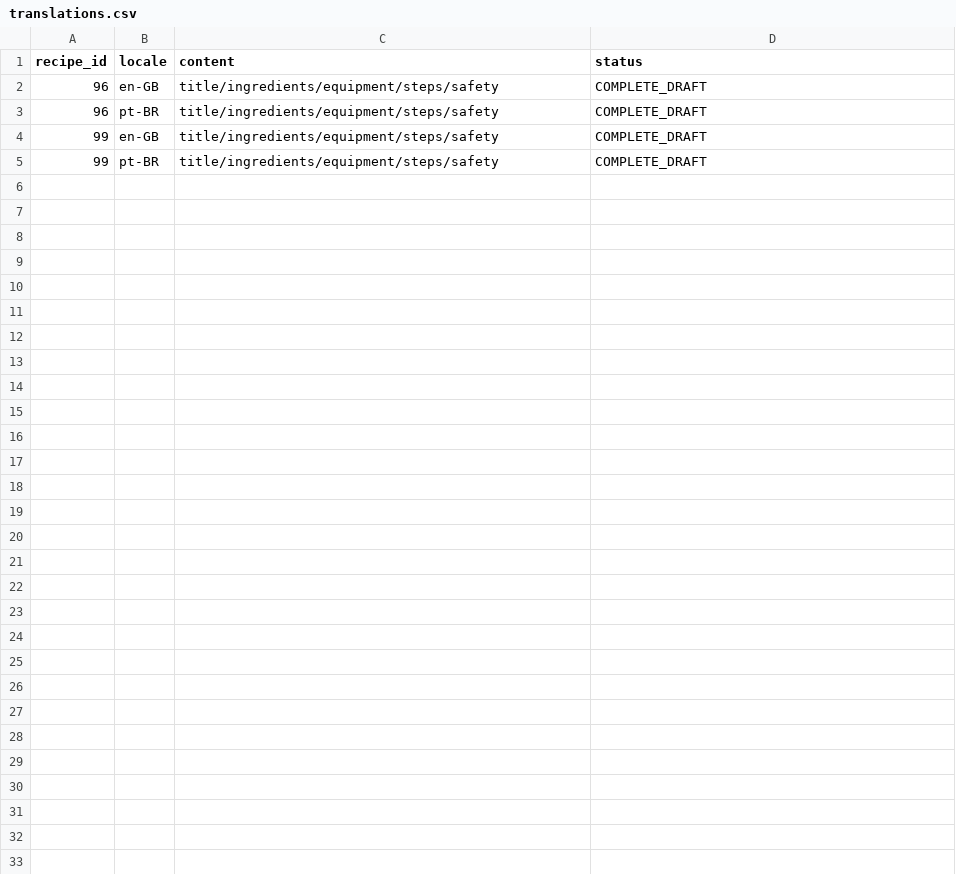
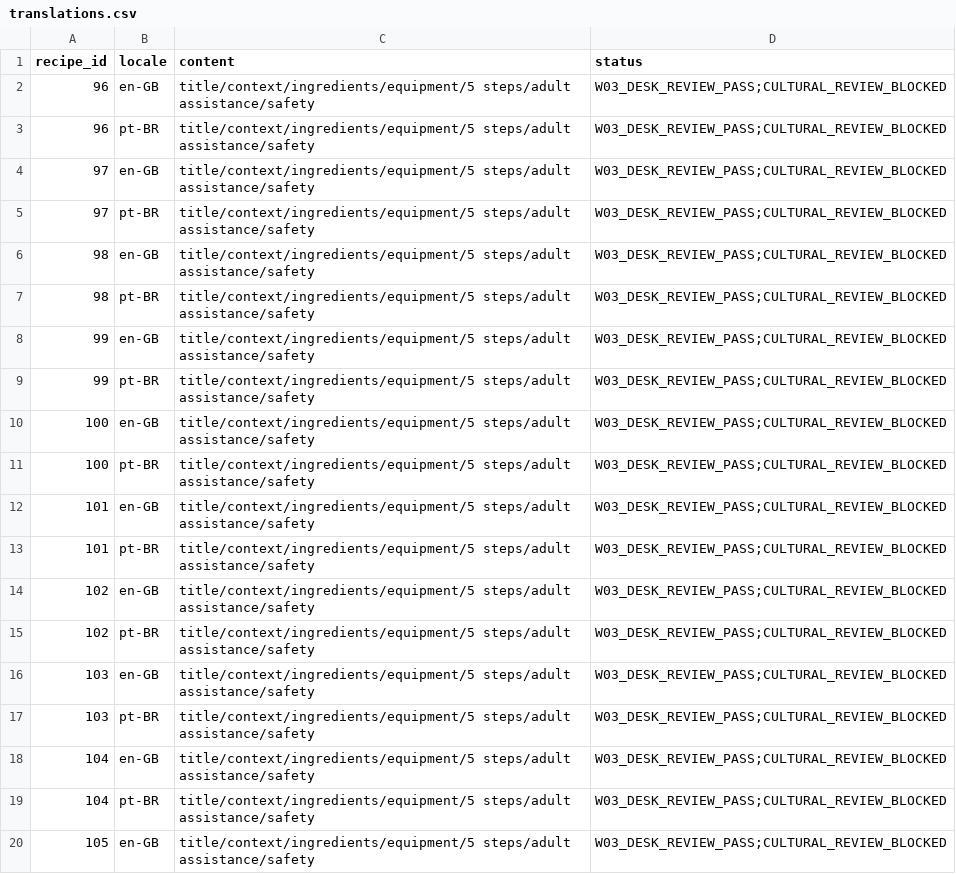
Before and after one commit to chinkk-git/Aariamagickitchen, a CSV file: content/international/qa/translations.csv, drawn as a sheet; only a part is shown; the diff covers the shown part only.

Commit message:
Update 15-recipe bilingual review register

```diff
--- a/content/international/qa/translations.csv
+++ b/content/international/qa/translations.csv
@@ -1,5 +1,20 @@
 recipe_id,locale,content,status
-96,en-GB,title/ingredients/equipment/steps/safety,COMPLETE_DRAFT
-96,pt-BR,title/ingredients/equipment/steps/safety,COMPLETE_DRAFT
-99,en-GB,title/ingredients/equipment/steps/safety,COMPLETE_DRAFT
-99,pt-BR,title/ingredients/equipment/steps/safety,COMPLETE_DRAFT
+96,en-GB,title/context/ingredients/equipment/5 steps/adult assistance/safety,W03_DESK_REVIEW_PASS;CULTURAL_REVIEW_BLOCKED
+96,pt-BR,title/context/ingredients/equipment/5 steps/adult assistance/safety,W03_DESK_REVIEW_PASS;CULTURAL_REVIEW_BLOCKED
+97,en-GB,title/context/ingredients/equipment/5 steps/adult assistance/safety,W03_DESK_REVIEW_PASS;CULTURAL_REVIEW_BLOCKED
+97,pt-BR,title/context/ingredients/equipment/5 steps/adult assistance/safety,W03_DESK_REVIEW_PASS;CULTURAL_REVIEW_BLOCKED
+98,en-GB,title/context/ingredients/equipment/5 steps/adult assistance/safety,W03_DESK_REVIEW_PASS;CULTURAL_REVIEW_BLOCKED
+98,pt-BR,title/context/ingredients/equipment/5 steps/adult assistance/safety,W03_DESK_REVIEW_PASS;CULTURAL_REVIEW_BLOCKED
+99,en-GB,title/context/ingredients/equipment/5 steps/adult assistance/safety,W03_DESK_REVIEW_PASS;CULTURAL_REVIEW_BLOCKED
+99,pt-BR,title/context/ingredients/equipment/5 steps/adult assistance/safety,W03_DESK_REVIEW_PASS;CULTURAL_REVIEW_BLOCKED
+100,en-GB,title/context/ingredients/equipment/5 steps/adult assistance/safety,W03_DESK_REVIEW_PASS;CULTURAL_REVIEW_BLOCKED
+100,pt-BR,title/context/ingredients/equipment/5 steps/adult assistance/safety,W03_DESK_REVIEW_PASS;CULTURAL_REVIEW_BLOCKED
+101,en-GB,title/context/ingredients/equipment/5 steps/adult assistance/safety,W03_DESK_REVIEW_PASS;CULTURAL_REVIEW_BLOCKED
+101,pt-BR,title/context/ingredients/equipment/5 steps/adult assistance/safety,W03_DESK_REVIEW_PASS;CULTURAL_REVIEW_BLOCKED
+102,en-GB,title/context/ingredients/equipment/5 steps/adult assistance/safety,W03_DESK_REVIEW_PASS;CULTURAL_REVIEW_BLOCKED
+102,pt-BR,title/context/ingredients/equipment/5 steps/adult assistance/safety,W03_DESK_REVIEW_PASS;CULTURAL_REVIEW_BLOCKED
+103,en-GB,title/context/ingredients/equipment/5 steps/adult assistance/safety,W03_DESK_REVIEW_PASS;CULTURAL_REVIEW_BLOCKED
+103,pt-BR,title/context/ingredients/equipment/5 steps/adult assistance/safety,W03_DESK_REVIEW_PASS;CULTURAL_REVIEW_BLOCKED
+104,en-GB,title/context/ingredients/equipment/5 steps/adult assistance/safety,W03_DESK_REVIEW_PASS;CULTURAL_REVIEW_BLOCKED
+104,pt-BR,title/context/ingredients/equipment/5 steps/adult assistance/safety,W03_DESK_REVIEW_PASS;CULTURAL_REVIEW_BLOCKED
+105,en-GB,title/context/ingredients/equipment/5 steps/adult assistance/safety,W03_DESK_REVIEW_PASS;CULTURAL_REVIEW_BLOCKED
```
Also changed, not shown: 11 added rows elsewhere in this file.
